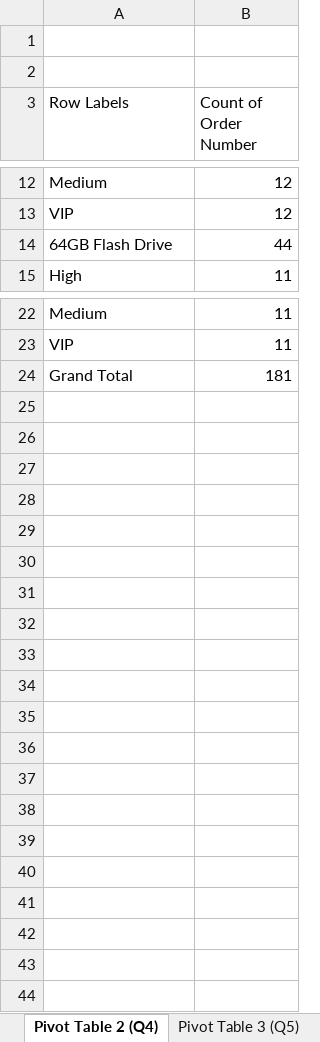
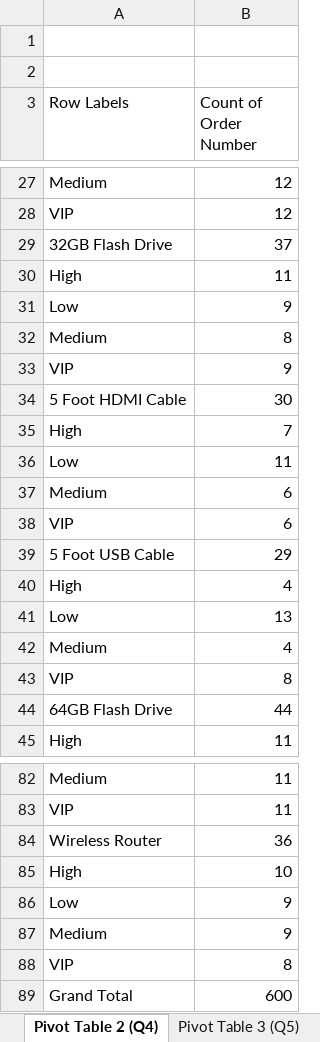
Before and after one commit to jkakafua/Data_science_assignment, an Excel workbook: 01-Exploring_Plotting_Excel/ProductionPivot_Complete (Assignment_1).xlsx, sheet Pivot Table 2 (Q4), drawn as a sheet; only a part is shown, gaps mark what is left out; values as stored, in another font and other column widths than the file's, no borders; charts and pictures not drawn; addresses are those after the commit; the diff covers the shown part only; the diff names each change by its address in the sheet, - before the commit and + after, or states it on an @@ line.

```diff
--- a/01-Exploring_Plotting_Excel/ProductionPivot_Complete (Assignment_1).xlsx (sheet Pivot Table 2 (Q4))
+++ b/01-Exploring_Plotting_Excel/ProductionPivot_Complete (Assignment_1).xlsx (sheet Pivot Table 2 (Q4))
+row 29: 32GB Flash Drive | 37
+row 30: High | 11
+row 31: Low | 9
+row 32: Medium | 8
+row 33: VIP | 9
+row 34: 5 Foot HDMI Cable | 30
+row 35: High | 7
+row 36: Low | 11
+row 37: Medium | 6
+row 38: VIP | 6
+row 39: 5 Foot USB Cable | 29
+row 40: High | 4
+row 41: Low | 13
+row 42: Medium | 4
+row 43: VIP | 8
+row 84: Wireless Router | 36
+row 85: High | 10
+row 86: Low | 9
+row 87: Medium | 9
+row 88: VIP | 8
-B89 (Count of Order Number): 181
+B89 (Count of Order Number): 600
```
Also changed, not shown: 45 added rows elsewhere in this sheet, charts or pictures, 1 other file.
